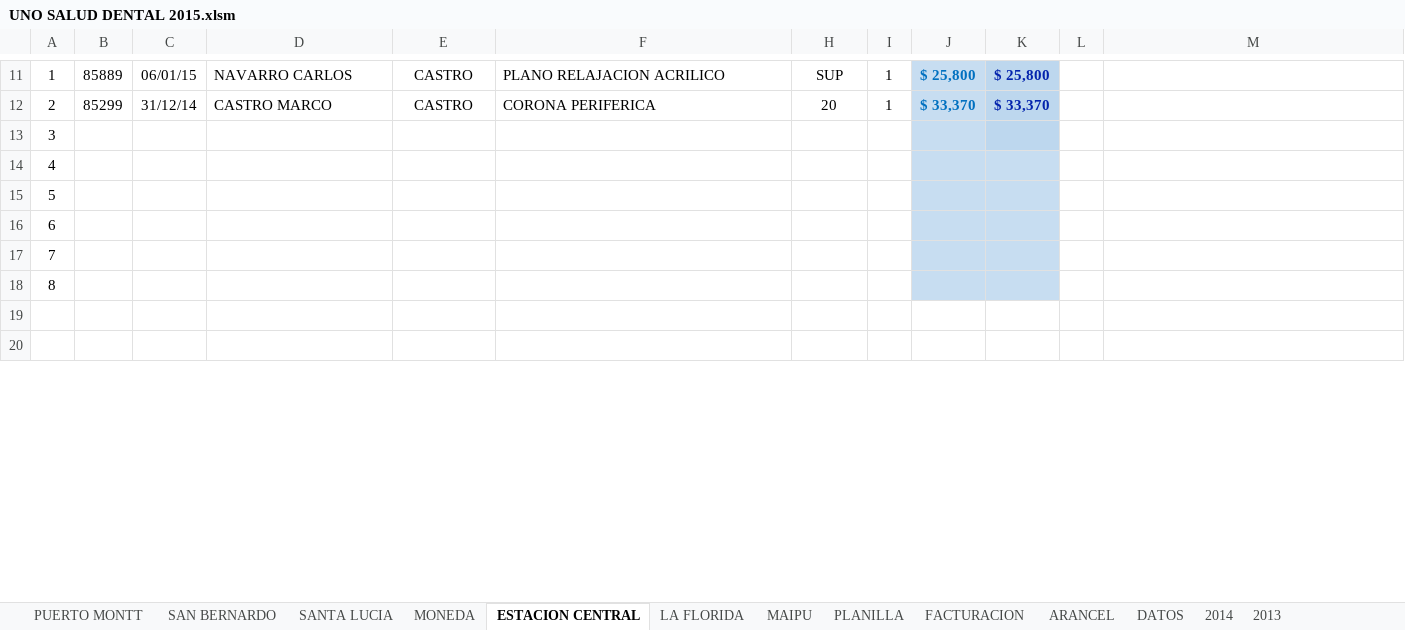
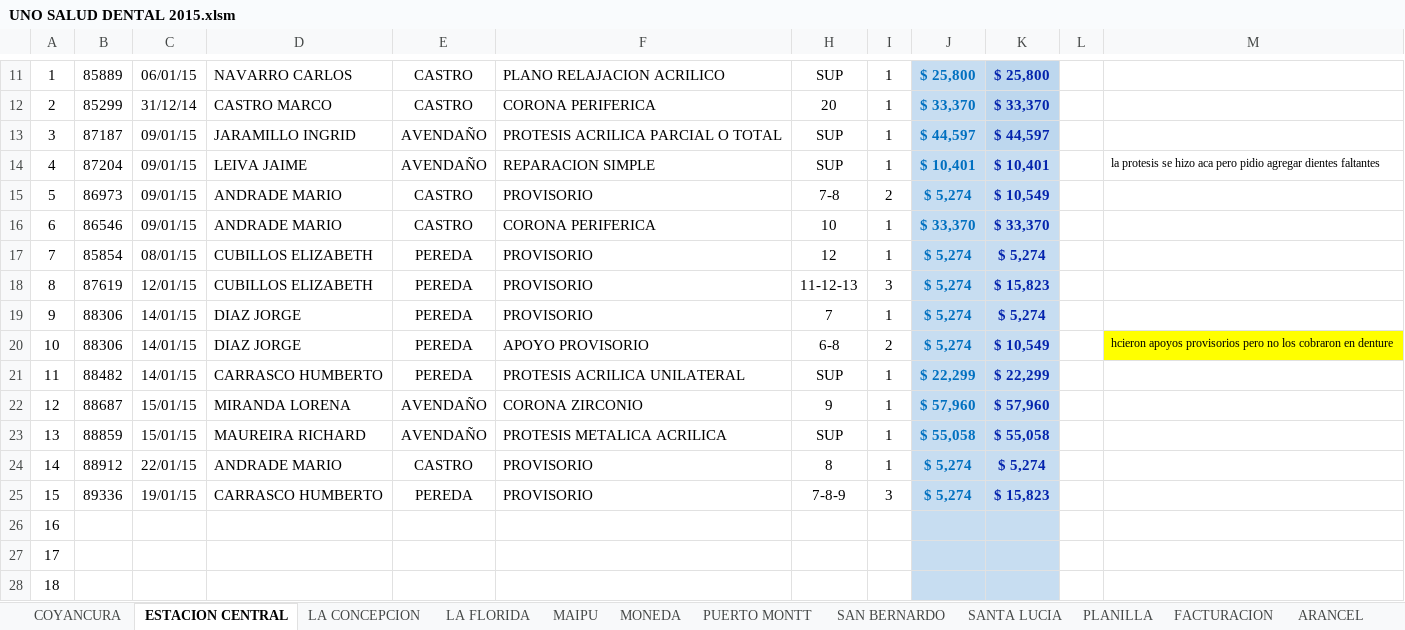
Before and after one commit to aobandof/VBA, an Excel workbook: UNO SALUD DENTAL 2015.xlsm, sheet ESTACION CENTRAL, drawn as a sheet; only a part is shown, gaps mark what is left out; the shorter side is filled out with more unchanged rows; values as stored, in another font and other column widths than the file's, no borders; addresses are those after the commit; the diff covers the shown part only; the diff names each change by its address in the sheet, - before the commit and + after, or states it on an @@ line.

```diff
--- a/UNO SALUD DENTAL 2015.xlsm (sheet ESTACION CENTRAL)
+++ b/UNO SALUD DENTAL 2015.xlsm (sheet ESTACION CENTRAL)
+sheet tab: COYANCURA
+sheet tab: LA CONCEPCION
@@ sheet tab order changed: COYANCURA | ESTACION CENTRAL | LA CONCEPCION | LA FLORIDA | MAIPU | MONEDA | PUERTO MONTT | SAN BERNARDO | SANTA LUCIA | PLANILLA | FACTURACION | ARANCEL @@
+row 13: 3 | 87187 | 09/01/15 | JARAMILLO INGRID | AVENDAÑO | PROTESIS ACRILICA PARCIAL O TOTAL | SUP | 1 | $ 44,597 | $ 44,597
+row 14: 4 | 87204 | 09/01/15 | LEIVA JAIME | AVENDAÑO | REPARACION SIMPLE | SUP | 1 | $ 10,401 | $ 10,401 |  | la protesis se hizo aca pero pidio agregar dientes faltantes
+row 15: 5 | 86973 | 09/01/15 | ANDRADE MARIO | CASTRO | PROVISORIO | 7-8 | 2 | $ 5,274 | $ 10,549
+row 16: 6 | 86546 | 09/01/15 | ANDRADE MARIO | CASTRO | CORONA PERIFERICA | 10 | 1 | $ 33,370 | $ 33,370
+row 17: 7 | 85854 | 08/01/15 | CUBILLOS ELIZABETH | PEREDA | PROVISORIO | 12 | 1 | $ 5,274 | $ 5,274
+row 18: 8 | 87619 | 12/01/15 | CUBILLOS ELIZABETH | PEREDA | PROVISORIO | 11-12-13 | 3 | $ 5,274 | $ 15,823
+row 19: 9 | 88306 | 14/01/15 | DIAZ JORGE | PEREDA | PROVISORIO | 7 | 1 | $ 5,274 | $ 5,274
+row 20: 10 | 88306 | 14/01/15 | DIAZ JORGE | PEREDA | APOYO PROVISORIO | 6-8 | 2 | $ 5,274 | $ 10,549 |  | hcieron apoyos provisorios pero no los cobraron en denture
+row 21: 11 | 88482 | 14/01/15 | CARRASCO HUMBERTO | PEREDA | PROTESIS ACRILICA UNILATERAL | SUP | 1 | $ 22,299 | $ 22,299
+row 22: 12 | 88687 | 15/01/15 | MIRANDA LORENA | AVENDAÑO | CORONA ZIRCONIO | 9 | 1 | $ 57,960 | $ 57,960
+row 23: 13 | 88859 | 15/01/15 | MAUREIRA RICHARD | AVENDAÑO | PROTESIS METALICA ACRILICA | SUP | 1 | $ 55,058 | $ 55,058
+row 24: 14 | 88912 | 22/01/15 | ANDRADE MARIO | CASTRO | PROVISORIO | 8 | 1 | $ 5,274 | $ 5,274
+row 25: 15 | 89336 | 19/01/15 | CARRASCO HUMBERTO | PEREDA | PROVISORIO | 7-8-9 | 3 | $ 5,274 | $ 15,823
@@ column A renumbered between rows 26 and 31 @@
```
Also changed, not shown: 3 added rows, 2 removed rows and 16 edited cells elsewhere in this sheet, sheet PUERTO MONTT, sheet MAIPU, sheet SANTA LUCIA, sheet MONEDA, sheet SAN BERNARDO, sheet LA FLORIDA, 1 more sheet, formulas that keep their value, hidden cells, 1 other file.
